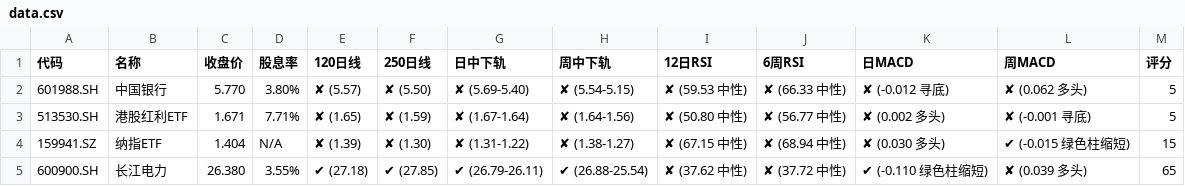
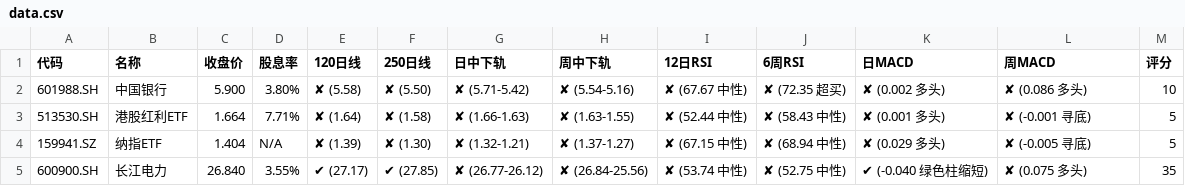
Before and after one commit to Alicats/Stock-Monitor-Platform, a CSV file: data.csv, drawn as a sheet; only a part is shown; the diff covers the shown part only.

```diff
--- a/data.csv
+++ b/data.csv
@@ -1,5 +1,5 @@
 代码,名称,收盘价,股息率,120日线,250日线,日中下轨,周中下轨,12日RSI,6周RSI,日MACD,周MACD,评分
-601988.SH,中国银行,5.770,3.80%,✘ (5.57),✘ (5.50),✘ (5.69-5.40),✘ (5.54-5.15),✘ (59.53 中性),✘ (66.33 中性),✘ (-0.012 寻底),✘ (0.062 多头),5
-513530.SH,港股红利ETF,1.671,7.71%,✘ (1.65),✘ (1.59),✘ (1.67-1.64),✘ (1.64-1.56),✘ (50.80 中性),✘ (56.77 中性),✘ (0.002 多头),✘ (-0.001 寻底),5
-159941.SZ,纳指ETF,1.404,N/A,✘ (1.39),✘ (1.30),✘ (1.31-1.22),✘ (1.38-1.27),✘ (67.15 中性),✘ (68.94 中性),✘ (0.030 多头),✔ (-0.015 绿色柱缩短),15
-600900.SH,长江电力,26.380,3.55%,✔ (27.18),✔ (27.85),✔ (26.79-26.11),✔ (26.88-25.54),✘ (37.62 中性),✘ (37.72 中性),✔ (-0.110 绿色柱缩短),✘ (0.039 多头),65
+601988.SH,中国银行,5.900,3.80%,✘ (5.58),✘ (5.50),✘ (5.71-5.42),✘ (5.54-5.16),✘ (67.67 中性),✘ (72.35 超买),✘ (0.002 多头),✘ (0.086 多头),10
+513530.SH,港股红利ETF,1.664,7.71%,✘ (1.64),✘ (1.58),✘ (1.66-1.63),✘ (1.63-1.55),✘ (52.44 中性),✘ (58.43 中性),✘ (0.001 多头),✘ (-0.001 寻底),5
+159941.SZ,纳指ETF,1.404,N/A,✘ (1.39),✘ (1.30),✘ (1.32-1.21),✘ (1.37-1.27),✘ (67.15 中性),✘ (68.94 中性),✘ (0.029 多头),✘ (-0.005 寻底),5
+600900.SH,长江电力,26.840,3.55%,✔ (27.17),✔ (27.85),✘ (26.77-26.12),✘ (26.84-25.56),✘ (53.74 中性),✘ (52.75 中性),✔ (-0.040 绿色柱缩短),✘ (0.075 多头),35
```
Also changed, not shown: 132 edited cells elsewhere in this file.
